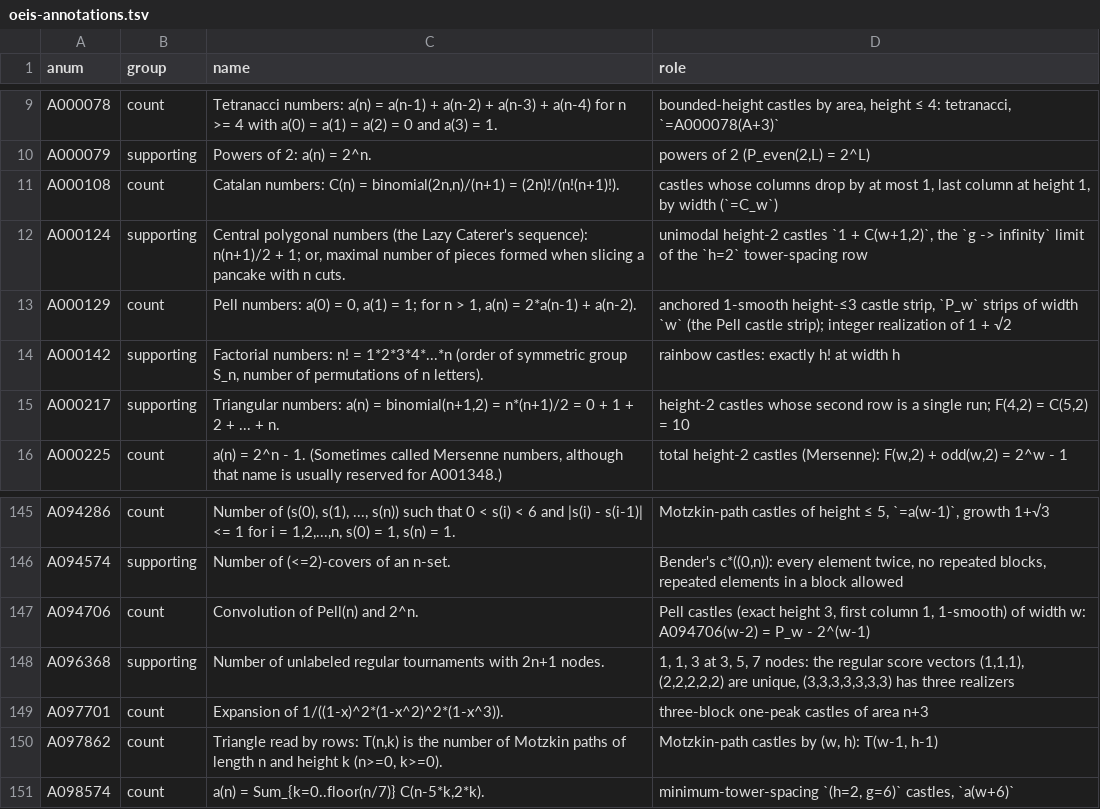
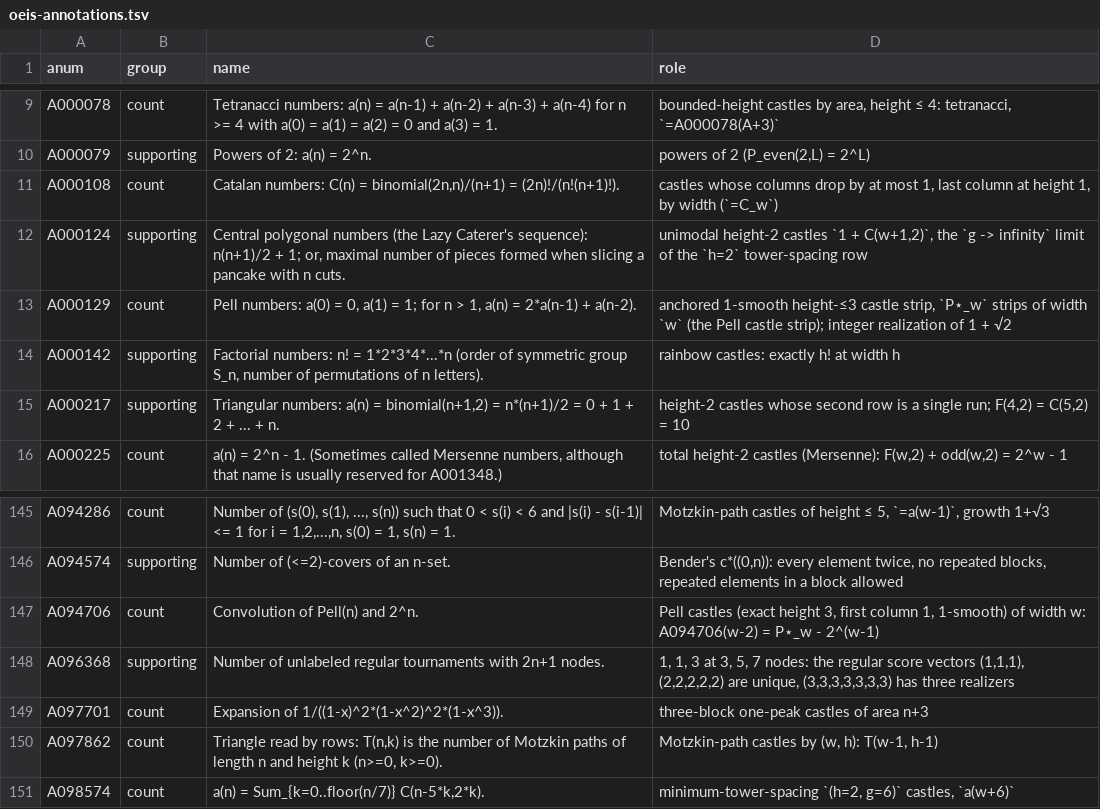
Before and after one commit to eeggwall/castles-wiki, a TSV file: config/oeis-annotations.tsv, drawn as a sheet; only a part is shown, gaps mark what is left out.

Commit message:
fix: Pell numbers are P⋆_n; the bare P is reserved for parity
Seven pages used P for both the Pell numbers and the signed tower count
(pell-castle-strip, tower-word-continued-fraction, the convergent
crosswalk, eigenvalue-continued-fractions, the catalogue,
castle-classification-growth, castle-snippets-strips). The Pell numbers
are now starred everywhere (P⋆_n, matching P^{\star}_w in the PE502
reports), including the earlier Pell(n) form on metallic-means and
castle-snippets-number-theory; P(k, L), P_F, P_even and P_k keep the bare
letter. castle-notation records the rule on the Pell and P(k, L) rows.
OEIS names quoted verbatim are unchanged.

Wiki-Op: update

```diff
--- a/config/oeis-annotations.tsv
+++ b/config/oeis-annotations.tsv
@@ -12,3 +12,3 @@ A000108	count	Catalan numbers: C(n) = binomial(2n,n)/(n+1) = (2n)!/(n!(n+1)!).	c
 A000124	supporting	Central polygonal numbers (the Lazy Caterer's sequence): n(n+1)/2 + 1; or, maximal number of pieces formed when slicing a pancake with n cuts.	unimodal height-2 castles `1 + C(w+1,2)`, the `g -> infinity` limit of the `h=2` tower-spacing row
-A000129	count	Pell numbers: a(0) = 0, a(1) = 1; for n > 1, a(n) = 2*a(n-1) + a(n-2).	anchored 1-smooth height-≤3 castle strip, `P_w` strips of width `w` (the Pell castle strip); integer realization of 1 + √2
+A000129	count	Pell numbers: a(0) = 0, a(1) = 1; for n > 1, a(n) = 2*a(n-1) + a(n-2).	anchored 1-smooth height-≤3 castle strip, `P⋆_w` strips of width `w` (the Pell castle strip); integer realization of 1 + √2
 A000142	supporting	Factorial numbers: n! = 1*2*3*4*...*n (order of symmetric group S_n, number of permutations of n letters).	rainbow castles: exactly h! at width h
@@ -146,3 +146,3 @@ A094286	count	Number of (s(0), s(1), ..., s(n)) such that 0 < s(i) < 6 and |s(i)
 A094574	supporting	Number of (<=2)-covers of an n-set.	Bender's c*((0,n)): every element twice, no repeated blocks, repeated elements in a block allowed
-A094706	count	Convolution of Pell(n) and 2^n.	Pell castles (exact height 3, first column 1, 1-smooth) of width w: A094706(w-2) = P_w - 2^(w-1)
+A094706	count	Convolution of Pell(n) and 2^n.	Pell castles (exact height 3, first column 1, 1-smooth) of width w: A094706(w-2) = P⋆_w - 2^(w-1)
 A096368	supporting	Number of unlabeled regular tournaments with 2n+1 nodes.	1, 1, 3 at 3, 5, 7 nodes: the regular score vectors (1,1,1), (2,2,2,2,2) are unique, (3,3,3,3,3,3,3) has three realizers
```
Also changed, not shown: 16 other files.
